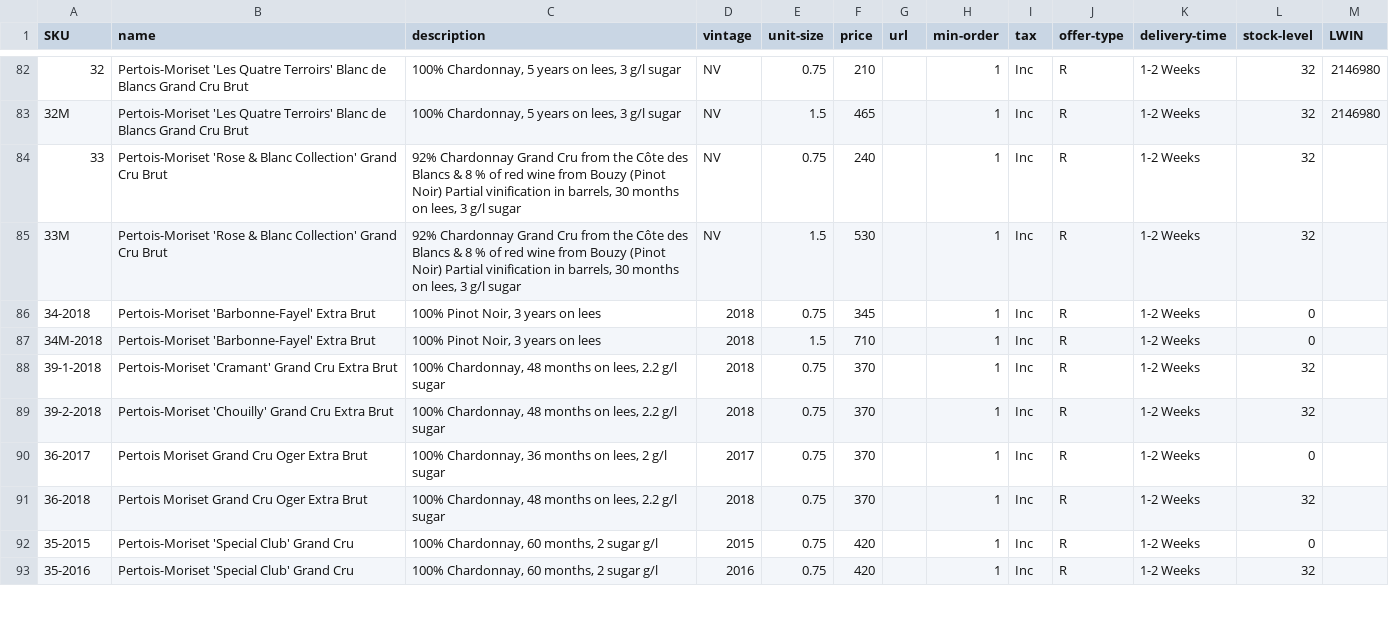
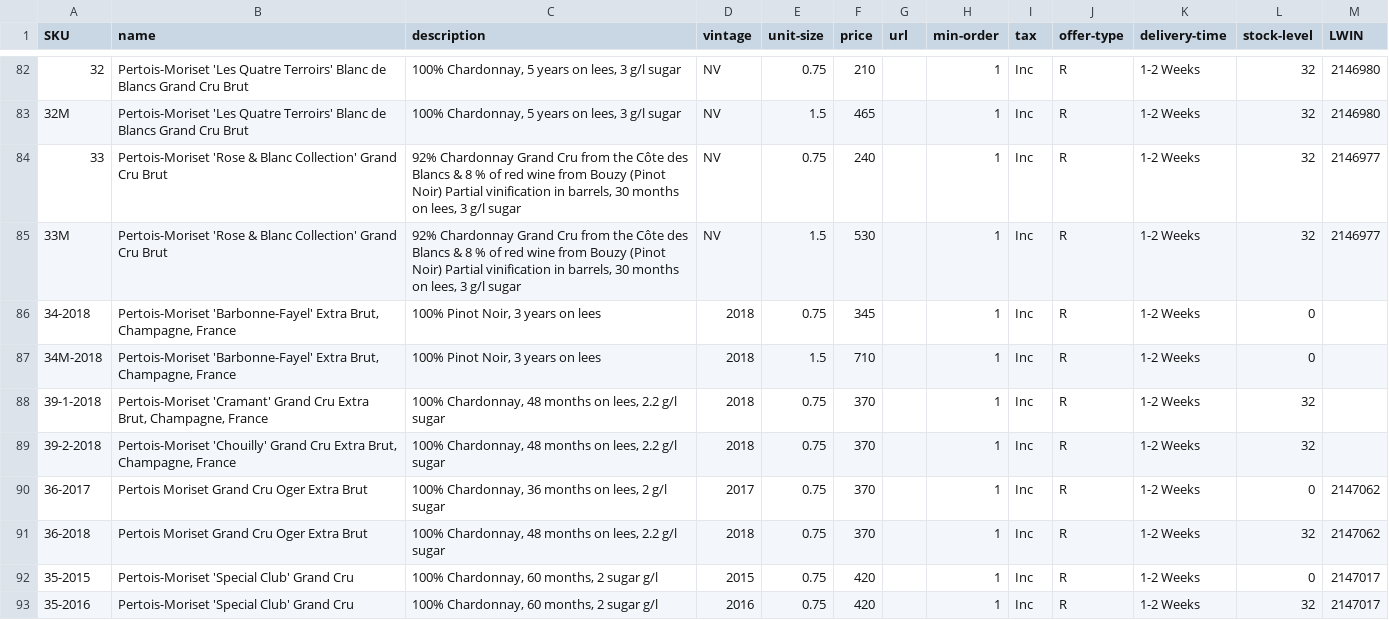
Before and after one commit to neystadt/Wine-Searcher, a CSV file: fairy-wine-searcher-index.csv, drawn as a sheet; only a part is shown, gaps mark what is left out; the diff covers the shown part only.

```diff
--- a/fairy-wine-searcher-index.csv
+++ b/fairy-wine-searcher-index.csv
@@ -83,11 +83,11 @@ SKU|name|description|vintage|unit-size|price|url|min-order|tax|offer-type|delive
 32M|Pertois-Moriset 'Les Quatre Terroirs' Blanc de Blancs Grand Cru Brut|100% Chardonnay, 5 years on lees, 3 g/l sugar|NV|1.5|465||1|Inc|R|1-2 Weeks|32|2146980
-33|Pertois-Moriset 'Rose & Blanc Collection' Grand Cru Brut|92% Chardonnay Grand Cru from the Côte des Blancs & 8 % of red wine from Bouzy (Pinot Noir) Partial vinification in barrels, 30 months on lees, 3 g/l sugar|NV|0.75|240||1|Inc|R|1-2 Weeks|32|
-33M|Pertois-Moriset 'Rose & Blanc Collection' Grand Cru Brut|92% Chardonnay Grand Cru from the Côte des Blancs & 8 % of red wine from Bouzy (Pinot Noir) Partial vinification in barrels, 30 months on lees, 3 g/l sugar|NV|1.5|530||1|Inc|R|1-2 Weeks|32|
-34-2018|Pertois-Moriset 'Barbonne-Fayel' Extra Brut|100% Pinot Noir, 3 years on lees|2018|0.75|345||1|Inc|R|1-2 Weeks|0|
-34M-2018|Pertois-Moriset 'Barbonne-Fayel' Extra Brut|100% Pinot Noir, 3 years on lees|2018|1.5|710||1|Inc|R|1-2 Weeks|0|
-39-1-2018|Pertois-Moriset 'Cramant' Grand Cru Extra Brut|100% Chardonnay, 48 months on lees, 2.2 g/l sugar|2018|0.75|370||1|Inc|R|1-2 Weeks|32|
-39-2-2018|Pertois-Moriset 'Chouilly' Grand Cru Extra Brut|100% Chardonnay, 48 months on lees, 2.2 g/l sugar|2018|0.75|370||1|Inc|R|1-2 Weeks|32|
-36-2017|Pertois Moriset Grand Cru Oger Extra Brut|100% Chardonnay, 36 months on lees, 2 g/l sugar|2017|0.75|370||1|Inc|R|1-2 Weeks|0|
-36-2018|Pertois Moriset Grand Cru Oger Extra Brut|100% Chardonnay, 48 months on lees, 2.2 g/l sugar|2018|0.75|370||1|Inc|R|1-2 Weeks|32|
-35-2015|Pertois-Moriset 'Special Club' Grand Cru|100% Chardonnay, 60 months, 2 sugar g/l|2015|0.75|420||1|Inc|R|1-2 Weeks|0|
-35-2016|Pertois-Moriset 'Special Club' Grand Cru|100% Chardonnay, 60 months, 2 sugar g/l|2016|0.75|420||1|Inc|R|1-2 Weeks|32|
+33|Pertois-Moriset 'Rose & Blanc Collection' Grand Cru Brut|92% Chardonnay Grand Cru from the Côte des Blancs & 8 % of red wine from Bouzy (Pinot Noir) Partial vinification in barrels, 30 months on lees, 3 g/l sugar|NV|0.75|240||1|Inc|R|1-2 Weeks|32|2146977
+33M|Pertois-Moriset 'Rose & Blanc Collection' Grand Cru Brut|92% Chardonnay Grand Cru from the Côte des Blancs & 8 % of red wine from Bouzy (Pinot Noir) Partial vinification in barrels, 30 months on lees, 3 g/l sugar|NV|1.5|530||1|Inc|R|1-2 Weeks|32|2146977
+34-2018|Pertois-Moriset 'Barbonne-Fayel' Extra Brut, Champagne, France|100% Pinot Noir, 3 years on lees|2018|0.75|345||1|Inc|R|1-2 Weeks|0|
+34M-2018|Pertois-Moriset 'Barbonne-Fayel' Extra Brut, Champagne, France|100% Pinot Noir, 3 years on lees|2018|1.5|710||1|Inc|R|1-2 Weeks|0|
+39-1-2018|Pertois-Moriset 'Cramant' Grand Cru Extra Brut, Champagne, France|100% Chardonnay, 48 months on lees, 2.2 g/l sugar|2018|0.75|370||1|Inc|R|1-2 Weeks|32|
+39-2-2018|Pertois-Moriset 'Chouilly' Grand Cru Extra Brut, Champagne, France|100% Chardonnay, 48 months on lees, 2.2 g/l sugar|2018|0.75|370||1|Inc|R|1-2 Weeks|32|
+36-2017|Pertois Moriset Grand Cru Oger Extra Brut|100% Chardonnay, 36 months on lees, 2 g/l sugar|2017|0.75|370||1|Inc|R|1-2 Weeks|0|2147062
+36-2018|Pertois Moriset Grand Cru Oger Extra Brut|100% Chardonnay, 48 months on lees, 2.2 g/l sugar|2018|0.75|370||1|Inc|R|1-2 Weeks|32|2147062
+35-2015|Pertois-Moriset 'Special Club' Grand Cru|100% Chardonnay, 60 months, 2 sugar g/l|2015|0.75|420||1|Inc|R|1-2 Weeks|0|2147017
+35-2016|Pertois-Moriset 'Special Club' Grand Cru|100% Chardonnay, 60 months, 2 sugar g/l|2016|0.75|420||1|Inc|R|1-2 Weeks|32|2147017
```
Also changed, not shown: 51 edited cells elsewhere in this file.
